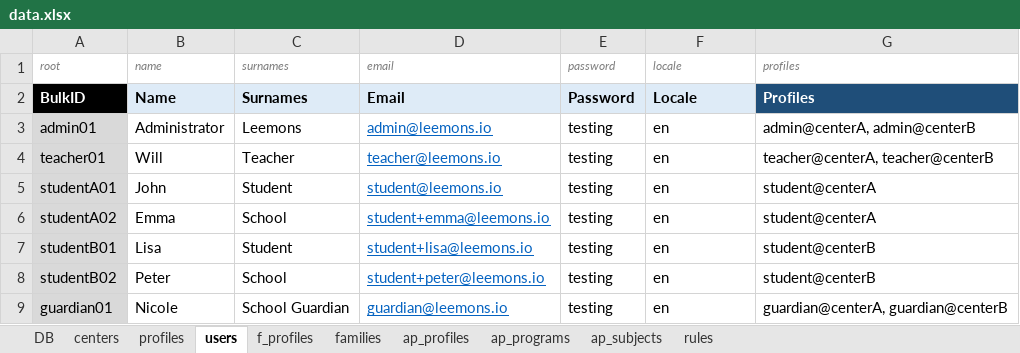
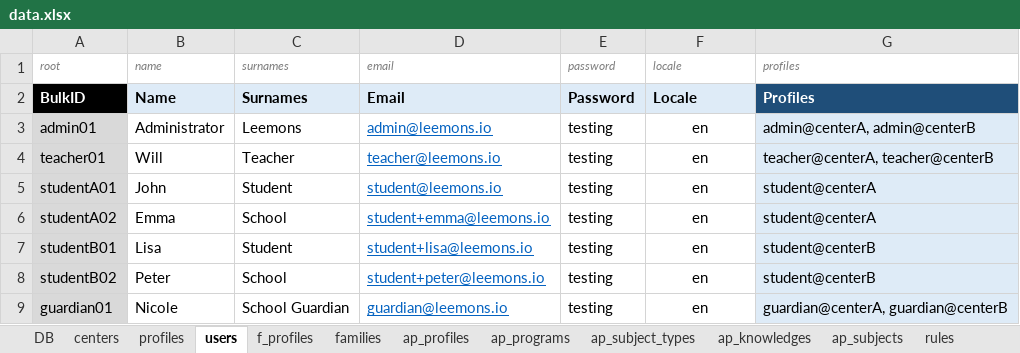
Before and after one commit to leemonade/leemons, an Excel workbook: packages/leemons-plugin-mvp-template/src/bulk/data.xlsx, sheet users, drawn as a sheet; values as stored, in another font and other column widths than the file's, no borders; the diff names each change by its address in the sheet, - before the commit and + after, or states it on an @@ line.

```diff
--- a/packages/leemons-plugin-mvp-template/src/bulk/data.xlsx (sheet users)
+++ b/packages/leemons-plugin-mvp-template/src/bulk/data.xlsx (sheet users)
+sheet tab: ap_subject_types
+sheet tab: ap_knowledges
-F3:F9 alignment: left
+F3:F9 alignment: center
-G3:G9 fill: none
+G3:G9 fill: #DEEBF7
```
Also changed, not shown: sheet ap_subjects, sheet ap_programs, sheet ap_profiles, sheet profiles, sheet families, formulas that keep their value, 20 other files.
